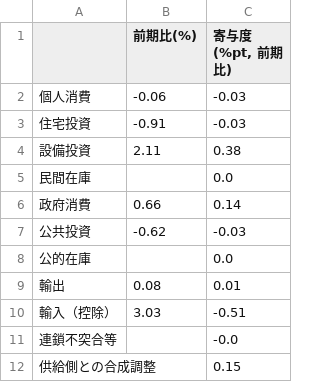
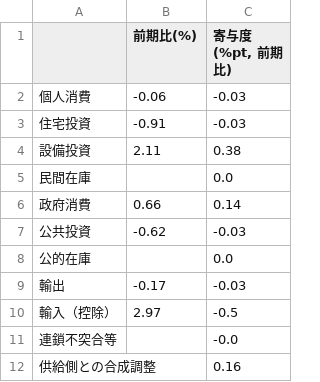
Before and after one commit to p72/jp-gdpnow, a CSV file: output/nowcast_components.csv, drawn as a sheet.

```diff
--- a/output/nowcast_components.csv
+++ b/output/nowcast_components.csv
@@ -8,5 +8,5 @@
 公的在庫,,0.0
-輸出,0.08,0.01
-輸入（控除）,3.03,-0.51
+輸出,-0.17,-0.03
+輸入（控除）,2.97,-0.5
 連鎖不突合等,,-0.0
-供給側との合成調整,,0.15
+供給側との合成調整,,0.16
```
Also changed, not shown: data/runs.csv, 4 other files.
